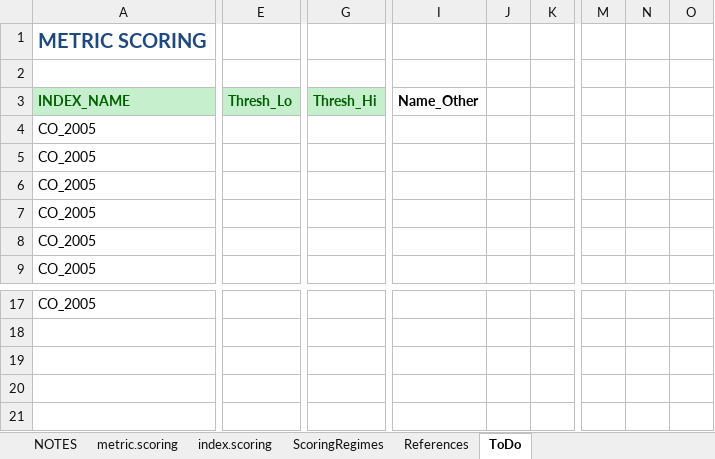
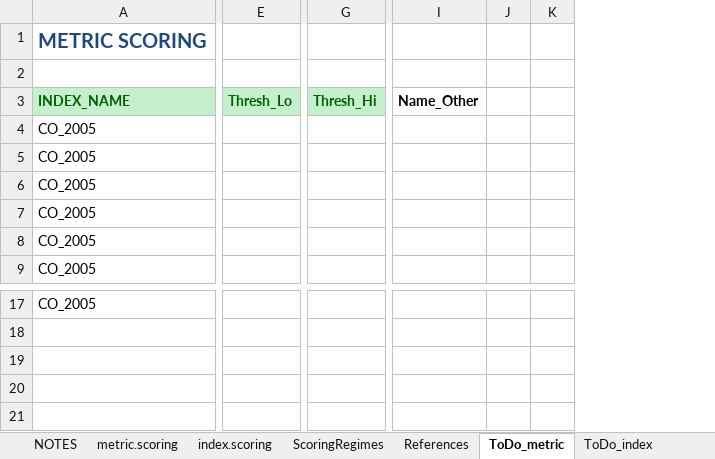
Before and after one commit to leppott/BioMonTools, an Excel workbook: inst/extdata/MetricScoring.xlsx, sheet ToDo_metric, drawn as a sheet; only a part is shown, gaps mark what is left out; values as stored, in another font and other column widths than the file's, no borders; conditional formats not drawn; removed rows and columns are numbered as before the commit, all else as after; the diff covers the shown part only; the diff names each change by its address in the sheet, - before the commit and + after, or states it on an @@ line.

Commit message:
v1.0.2.9007
- refactor: Update MN IBI Fish metrics in MetricScoring.xlsx

```diff
--- a/inst/extdata/MetricScoring.xlsx (sheet ToDo_metric)
+++ b/inst/extdata/MetricScoring.xlsx (sheet ToDo_metric)
-sheet tab: ToDo
+sheet tab: ToDo_metric
+sheet tab: ToDo_index
-column E, row 3: Thresh_Lo
+column E, row 3: Thresh_Lo
-column G, row 3: Thresh_Hi
+column G, row 3: Thresh_Hi
-column I, row 3: Name_Other
-column J, empty
-column K, empty
+column I, row 3: Name_Other
+column J, empty
+column K, empty
-column M, empty
-column N, empty
-column O, empty
```
Also changed, not shown: 32 added rows, 4 removed rows, 1 added column, 9 removed columns, 6 edited cells and cell formats elsewhere in this sheet, sheet metric.scoring, sheet index.scoring, sheet NOTES, 5 other files.
